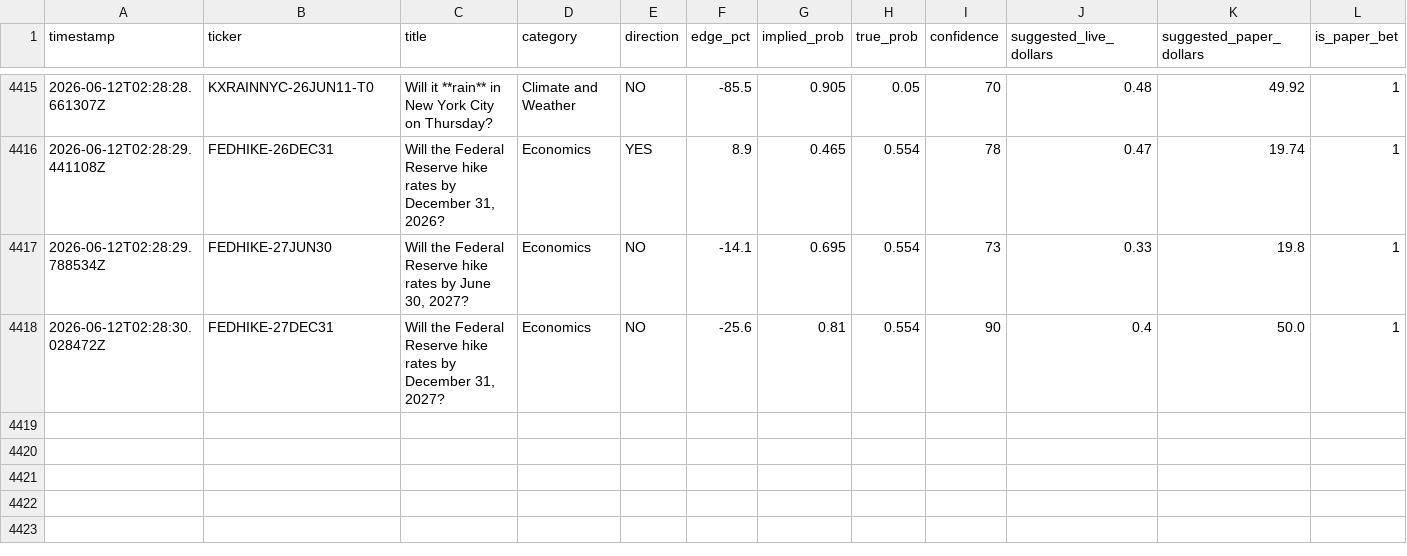
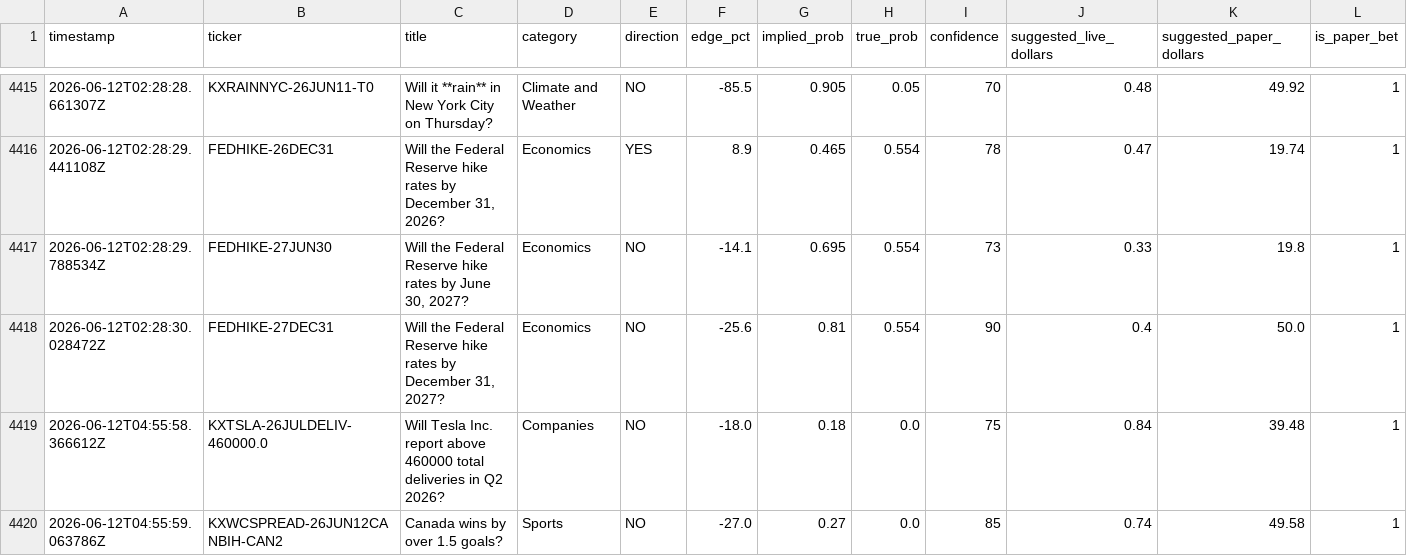
Before and after one commit to mehpackers13/kalshi-bot, a CSV file: outcomes.csv, drawn as a sheet; only a part is shown, gaps mark what is left out; rows hold the shown columns only; the diff names each change by its address in the sheet, - before the commit and + after, or states it on an @@ line.

```diff
--- a/outcomes.csv
+++ b/outcomes.csv
+row 4419: 2026-06-12T04:55:58.366612Z | KXTSLA-26JULDELIV-460000.0 | Will Tesla Inc. report above 460000 total deliveries in Q2 2026? | Companies | NO | -18.0 | 0.18 | 0.0 | 75 | 0.84 | 39.48 | 1
+row 4420: 2026-06-12T04:55:59.063786Z | KXWCSPREAD-26JUN12CANBIH-CAN2 | Canada wins by over 1.5 goals? | Sports | NO | -27.0 | 0.27 | 0.0 | 85 | 0.74 | 49.58 | 1
```
Also changed, not shown: 3 other files.
